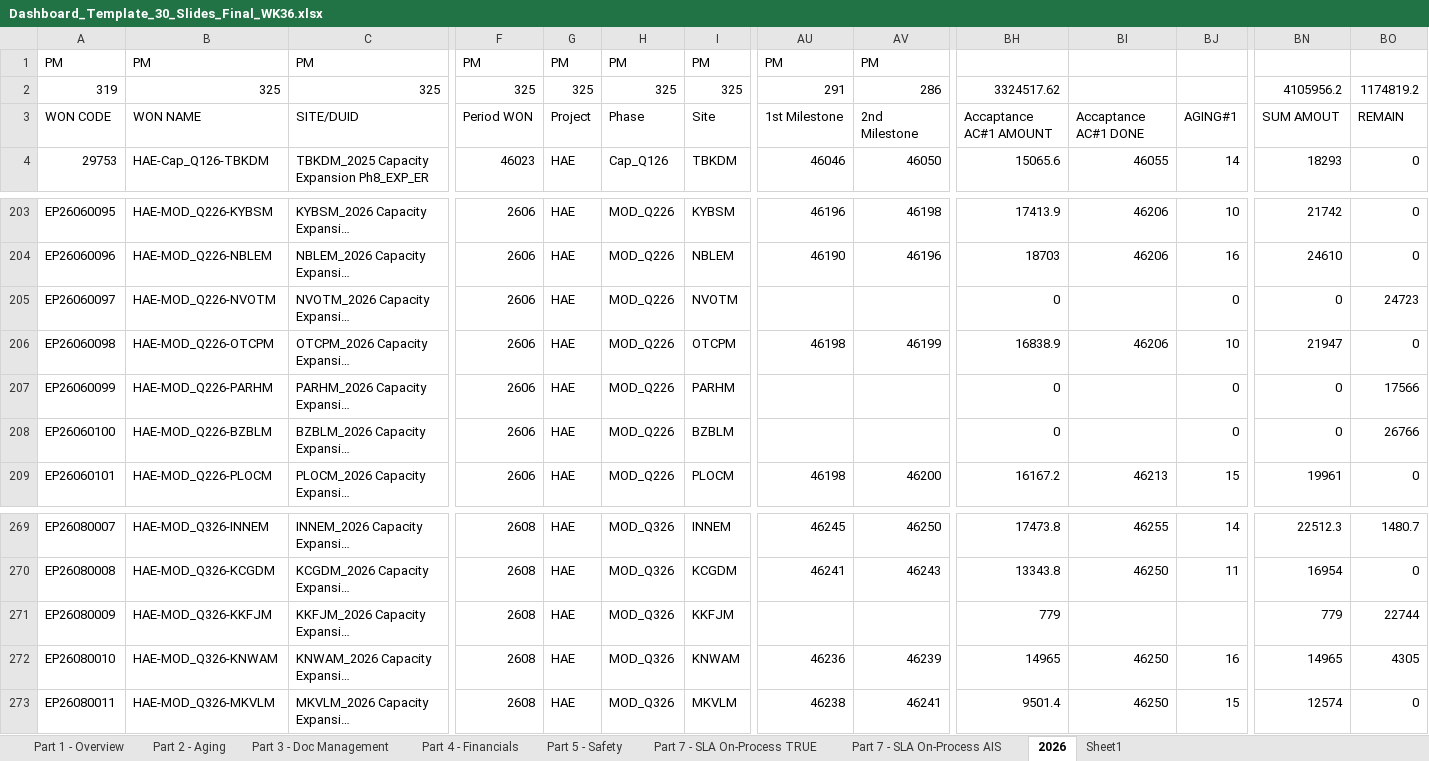
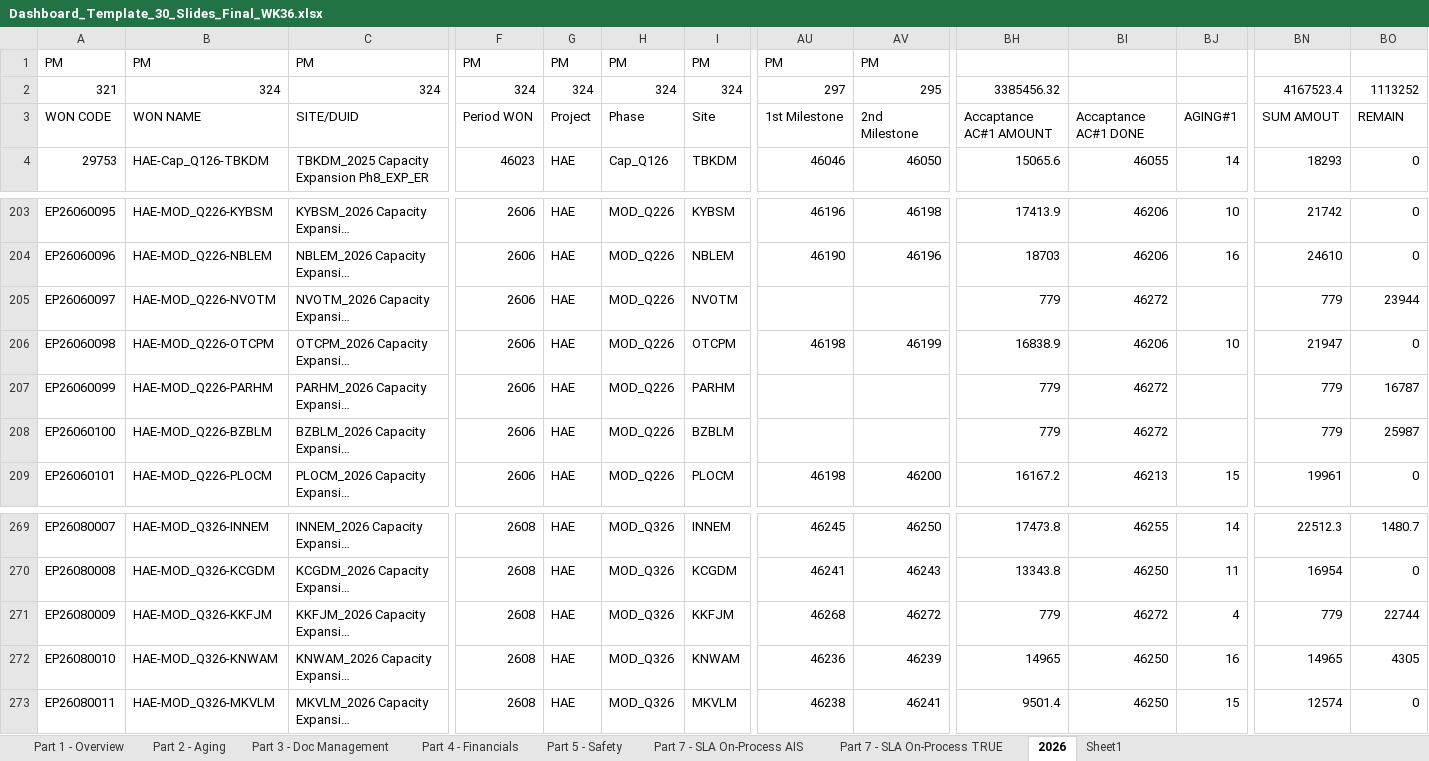
Before and after one commit to boonchotbor-design/0-Dashboard, an Excel workbook: Dashboard_Template_30_Slides_Final_WK36.xlsx, sheet 2026, drawn as a sheet; only a part is shown, gaps mark what is left out; long unchanged cells end in …; values as stored, in another font and other column widths than the file's, no borders; the diff covers the shown part only; the diff names each change by its address in the sheet, - before the commit and + after, or states it on an @@ line.

```diff
--- a/Dashboard_Template_30_Slides_Final_WK36.xlsx (sheet 2026)
+++ b/Dashboard_Template_30_Slides_Final_WK36.xlsx (sheet 2026)
@@ sheet tab order changed: Part 1 - Overview | Part 2 - Aging | Part 3 - Doc Management | Part 4 - Financials | Part 5 - Safety | Part 7 - SLA On-Process AIS | Part 7 - SLA On-Process TRUE | 2026 | Sheet1 @@
-A2: 319
+A2: 321
-B2: 325
+B2: 324
-C2: 325
+C2: 324
-F2: 325
+F2: 324
-G2: 325
+G2: 324
-H2: 325
+H2: 324
-I2: 325
+I2: 324
-AU2: 291
+AU2: 297
-AV2: 286
+AV2: 295
-BH2: 3324517.62
+BH2: 3385456.32
-BN2: 4105956.2
+BN2: 4167523.4
-BO2: 1174819.2
+BO2: 1113252
-BH205: 0
+BH205: 779
-BI205: (empty)
+BI205: 46272
-BJ205: 0
+BJ205: (empty)
-BN205: 0
+BN205: 779
-BO205: 24723
+BO205: 23944
-BH207:BH208: 0
+BH207:BH208: 779
-BI207:BI208: (empty)
+BI207:BI208: 46272
-BJ207:BJ208: 0
+BJ207:BJ208: (empty)
-BN207:BN208: 0
+BN207:BN208: 779
-BO207: 17566
+BO207: 16787
-BO208: 26766
+BO208: 25987
-AU271: (empty)
+AU271: 46268
-AV271: (empty)
+AV271: 46272
-BI271: (empty)
+BI271: 46272
-BJ271: (empty)
+BJ271: 4
```
Also changed, not shown: 65 edited cells elsewhere in this sheet, sheet Sheet1, sheet Part 7 - SLA On-Process AIS, sheet Part 4 - Financials, sheet Part 7 - SLA On-Process TRUE, sheet Part 3 - Doc Management, sheet Part 2 - Aging, 1 more sheet, Dashboard_Template_30_Slides_Final_FIXED.xlsx, 1 other file.
